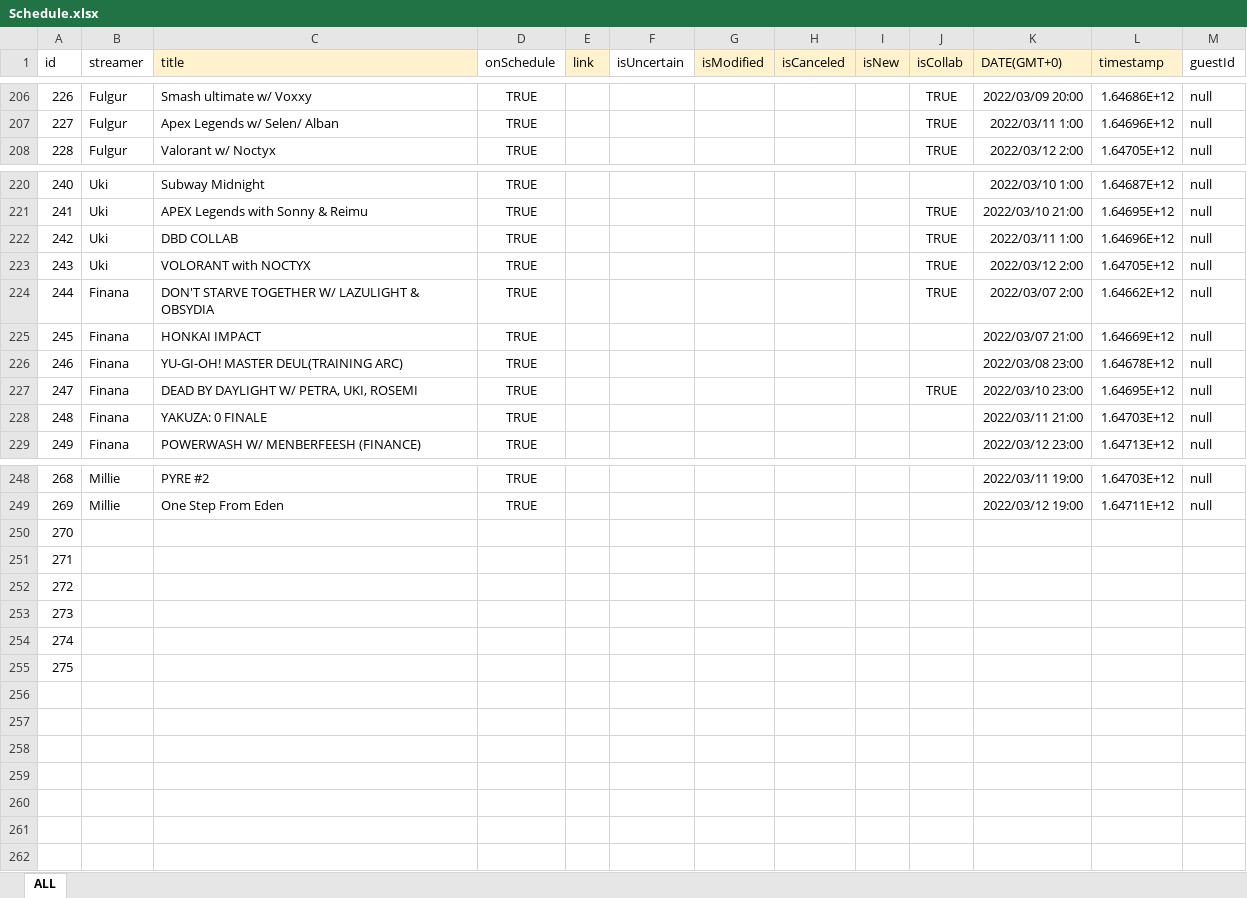
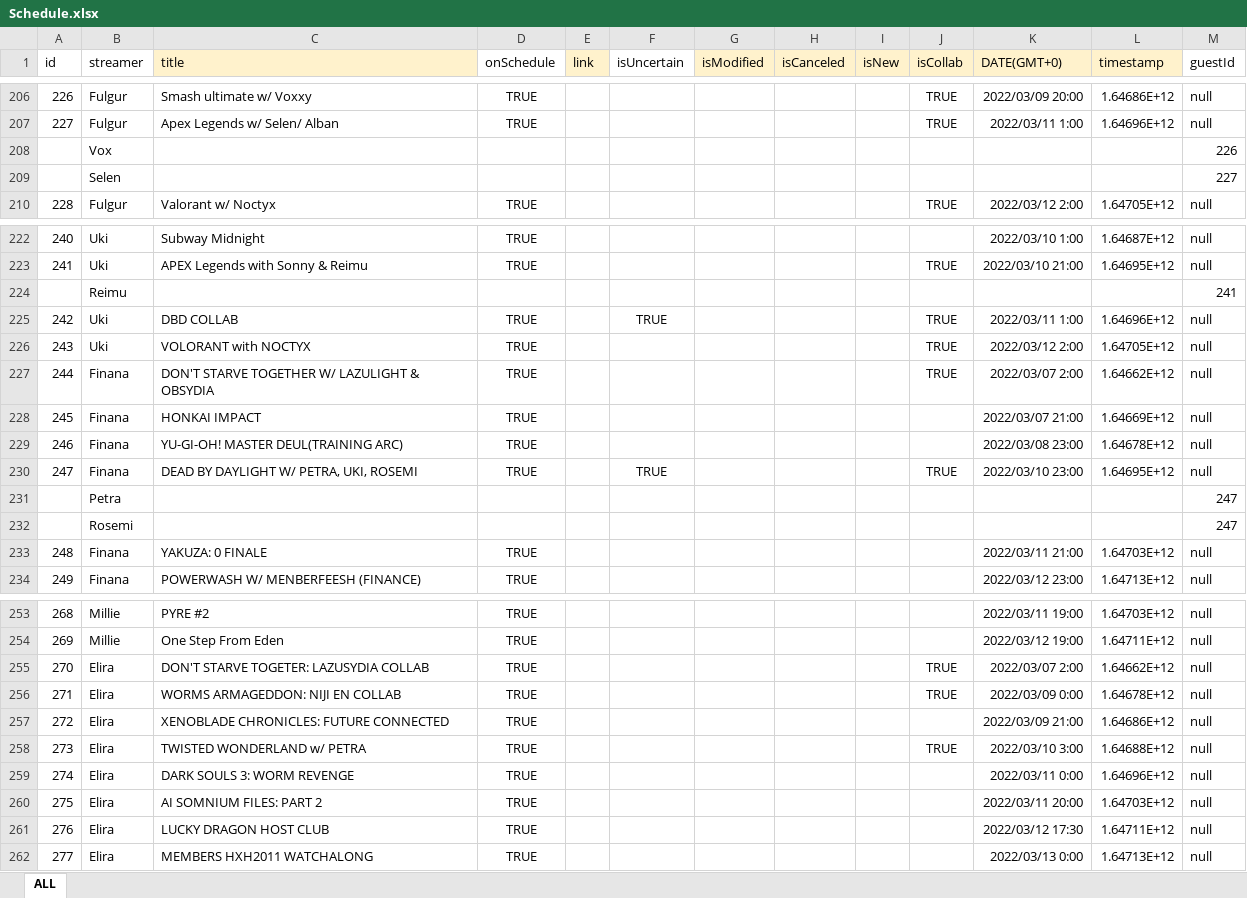
Before and after one commit to v4724/nijisanji-schedule, an Excel workbook: docs/assets/docs/Schedule.xlsx, sheet ALL, drawn as a sheet; only a part is shown, gaps mark what is left out; values as stored, in another font and other column widths than the file's, no borders; charts and pictures not drawn; addresses are those after the commit; the diff covers the shown part only; the diff names each change by its address in the sheet, - before the commit and + after, or states it on an @@ line.

Commit message:
update schedule Elira

```diff
--- a/docs/assets/docs/Schedule.xlsx (sheet ALL)
+++ b/docs/assets/docs/Schedule.xlsx (sheet ALL)
+row 208:  | Vox |  |  |  |  |  |  |  |  |  |  | 226
+row 209:  | Selen |  |  |  |  |  |  |  |  |  |  | 227
+row 224:  | Reimu |  |  |  |  |  |  |  |  |  |  | 241
-F225 (isUncertain): (empty)
+F225 (isUncertain): TRUE
-F230 (isUncertain): (empty)
+F230 (isUncertain): TRUE
+row 231:  | Petra |  |  |  |  |  |  |  |  |  |  | 247
+row 232:  | Rosemi |  |  |  |  |  |  |  |  |  |  | 247
-B255:B260 (streamer): (empty)
+B255:B260 (streamer): Elira
-C255 (title): (empty)
+C255 (title): DON'T STARVE TOGETER: LAZUSYDIA COLLAB
-D255:D260 (onSchedule): (empty)
+D255:D260 (onSchedule): TRUE
-J255:J256 (isCollab): (empty)
+J255:J256 (isCollab): TRUE
-K255 (DATE(GMT+0)): (empty)
+K255 (DATE(GMT+0)): 2022/03/07 2:00
-L255 (timestamp): (empty)
+L255 (timestamp): 1.64662E+12
-M255:M260 (guestId): (empty)
+M255:M260 (guestId): null
-C256 (title): (empty)
+C256 (title): WORMS ARMAGEDDON: NIJI EN COLLAB
-K256 (DATE(GMT+0)): (empty)
+K256 (DATE(GMT+0)): 2022/03/09 0:00
-L256 (timestamp): (empty)
+L256 (timestamp): 1.64678E+12
-C257 (title): (empty)
+C257 (title): XENOBLADE CHRONICLES: FUTURE CONNECTED
-K257 (DATE(GMT+0)): (empty)
+K257 (DATE(GMT+0)): 2022/03/09 21:00
-L257 (timestamp): (empty)
+L257 (timestamp): 1.64686E+12
-C258 (title): (empty)
+C258 (title): TWISTED WONDERLAND w/ PETRA
-J258 (isCollab): (empty)
+J258 (isCollab): TRUE
-K258 (DATE(GMT+0)): (empty)
+K258 (DATE(GMT+0)): 2022/03/10 3:00
-L258 (timestamp): (empty)
+L258 (timestamp): 1.64688E+12
-C259 (title): (empty)
+C259 (title): DARK SOULS 3: WORM REVENGE
-K259 (DATE(GMT+0)): (empty)
+K259 (DATE(GMT+0)): 2022/03/11 0:00
-L259 (timestamp): (empty)
+L259 (timestamp): 1.64696E+12
-C260 (title): (empty)
+C260 (title): AI SOMNIUM FILES: PART 2
-K260 (DATE(GMT+0)): (empty)
+K260 (DATE(GMT+0)): 2022/03/11 20:00
-L260 (timestamp): (empty)
+L260 (timestamp): 1.64703E+12
+row 261: 276 | Elira | LUCKY DRAGON HOST CLUB | TRUE |  |  |  |  |  |  | 2022/03/12 17:30 | 1.64711E+12 | null
+row 262: 277 | Elira | MEMBERS HXH2011 WATCHALONG | TRUE |  |  |  |  |  |  | 2022/03/13 0:00 | 1.64713E+12 | null
```
Also changed, not shown: 201 hidden or unhidden rows elsewhere in this sheet, formulas that keep their value, src/assets/docs/Schedule.xlsx, 7 other files.
